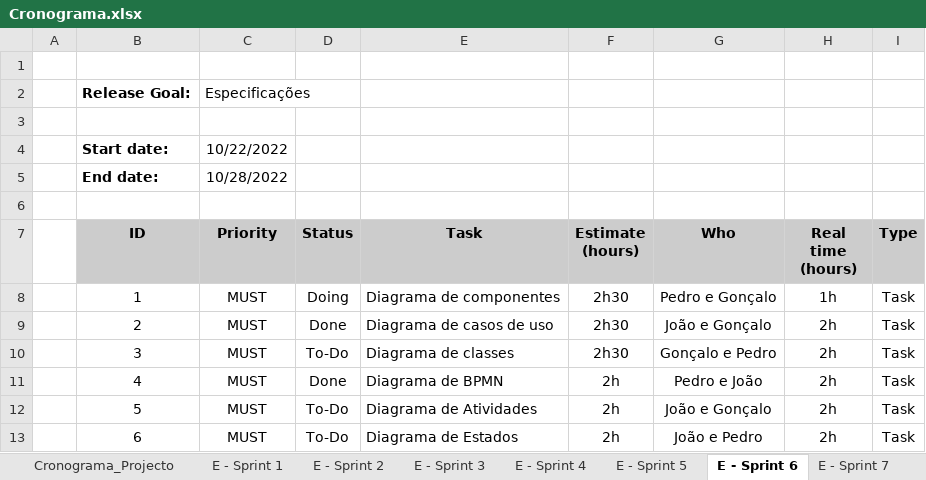
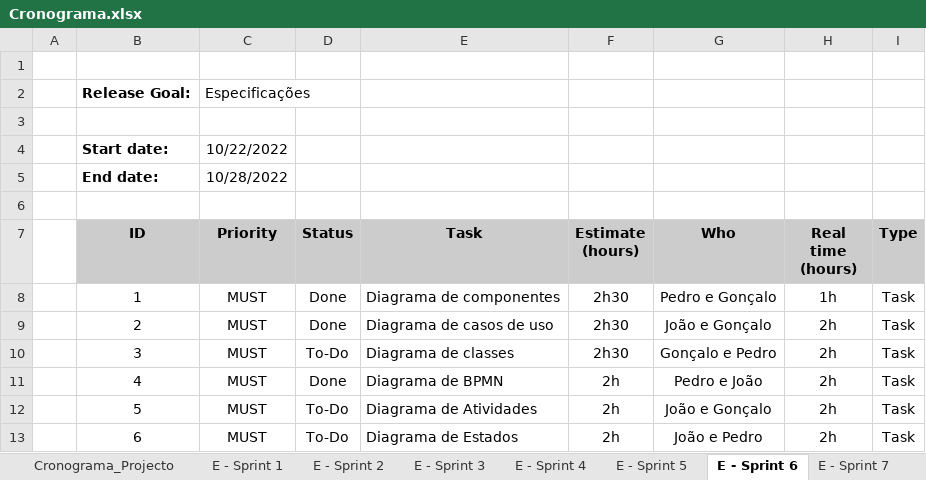
Before and after one commit to Presentation12/Ipca_Gym, an Excel workbook: Cronograma.xlsx, sheet E - Sprint 6, drawn as a sheet; values as stored, in another font and other column widths than the file's, no borders; the diff names each change by its address in the sheet, - before the commit and + after, or states it on an @@ line.

Commit message:
Update Cronograma

```diff
--- a/Cronograma.xlsx (sheet E - Sprint 6)
+++ b/Cronograma.xlsx (sheet E - Sprint 6)
-D8 (Status): Doing
+D8 (Status): Done
```
